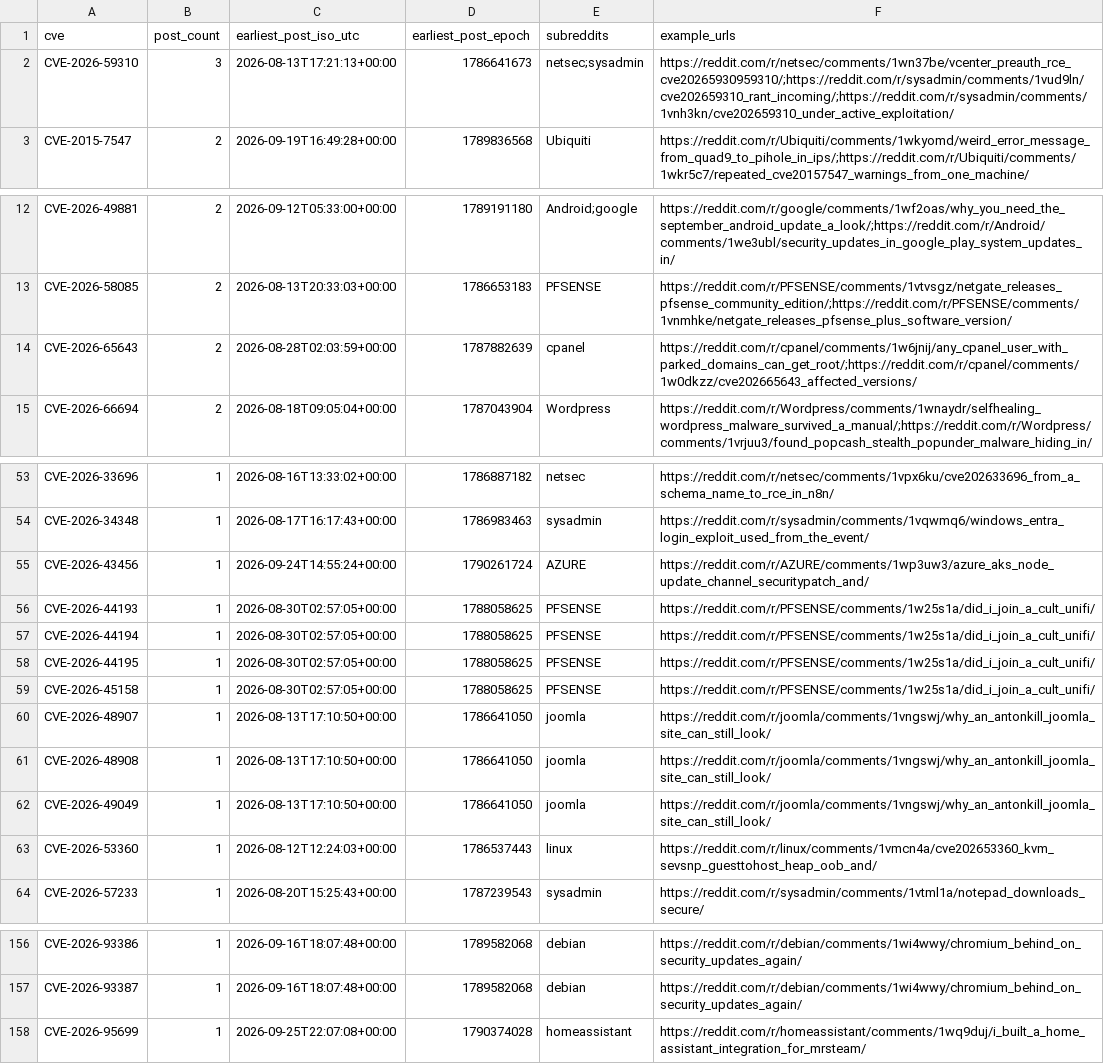
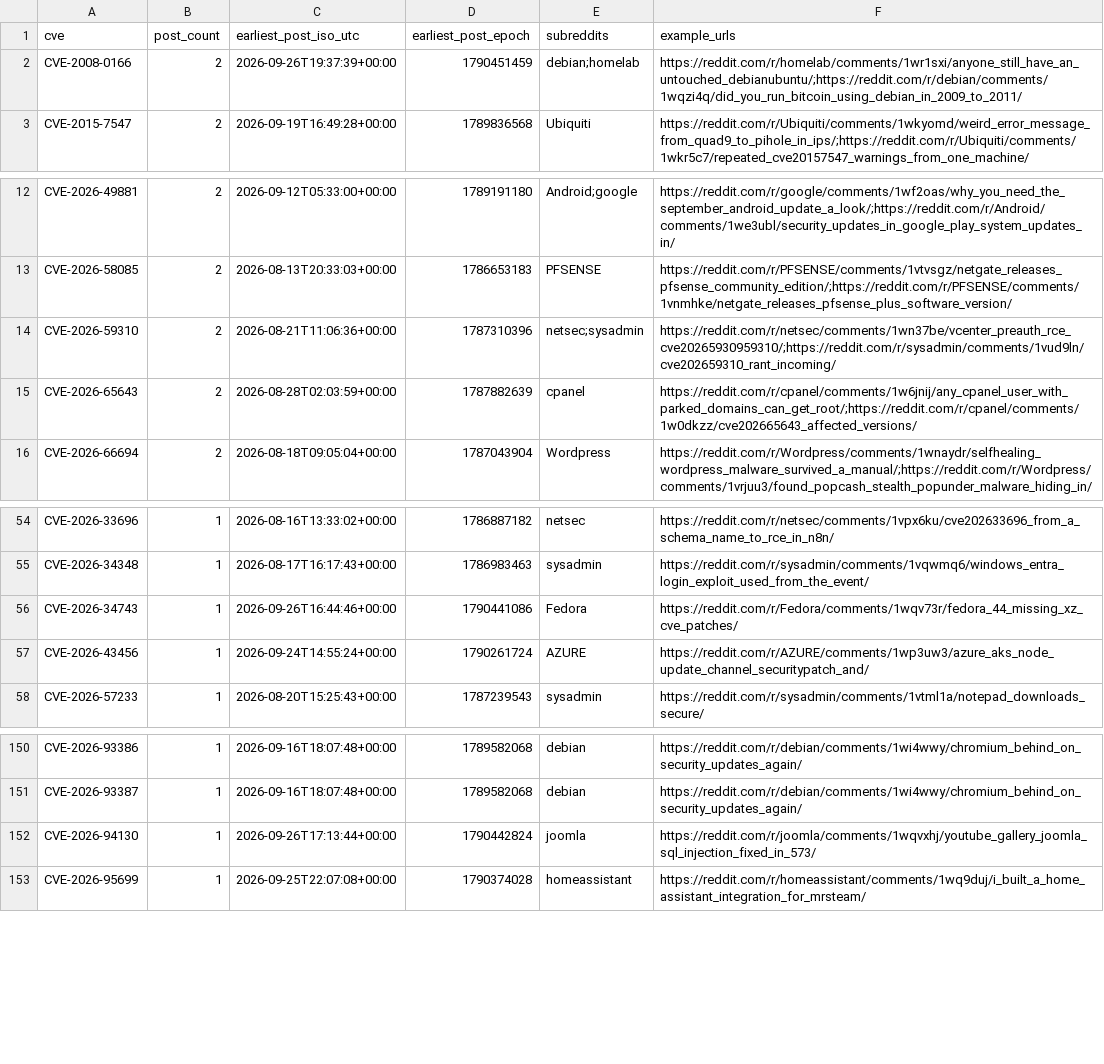
Before and after one commit to therohantilwani/Reddit_CVE_detection, a CSV file: data/cve_summary.csv, drawn as a sheet; only a part is shown, gaps mark what is left out.

```diff
--- a/data/cve_summary.csv
+++ b/data/cve_summary.csv
@@ -1,3 +1,3 @@
 cve,post_count,earliest_post_iso_utc,earliest_post_epoch,subreddits,example_urls
-CVE-2026-59310,3,2026-08-13T17:21:13+00:00,1786641673,netsec;sysadmin,https://reddit.com/r/netsec/comments/1wn37be/vcenter_preauth_rce_cve20265930959310/;https://reddit.com/r/sysadmin/comments/1vud9ln/cve202659310_rant_incoming/;https://reddit.com/r/sysadmin/comments/1vnh3kn/cve202659310_under_active_exploitation/
+CVE-2008-0166,2,2026-09-26T19:37:39+00:00,1790451459,debian;homelab,https://reddit.com/r/homelab/comments/1wr1sxi/anyone_still_have_an_untouched_debianubuntu/;https://reddit.com/r/debian/comments/1wqzi4q/did_you_run_bitcoin_using_debian_in_2009_to_2011/
 CVE-2015-7547,2,2026-09-19T16:49:28+00:00,1789836568,Ubiquiti,https://reddit.com/r/Ubiquiti/comments/1wkyomd/weird_error_message_from_quad9_to_pihole_in_ips/;https://reddit.com/r/Ubiquiti/comments/1wkr5c7/repeated_cve20157547_warnings_from_one_machine/
@@ -13,2 +13,3 @@ CVE-2026-49881,2,2026-09-12T05:33:00+00:00,1789191180,Android;google,https://red
 CVE-2026-58085,2,2026-08-13T20:33:03+00:00,1786653183,PFSENSE,https://reddit.com/r/PFSENSE/comments/1vtvsgz/netgate_releases_pfsense_community_edition/;https://reddit.com/r/PFSENSE/comments/1vnmhke/netgate_releases_pfsense_plus_software_version/
+CVE-2026-59310,2,2026-08-21T11:06:36+00:00,1787310396,netsec;sysadmin,https://reddit.com/r/netsec/comments/1wn37be/vcenter_preauth_rce_cve20265930959310/;https://reddit.com/r/sysadmin/comments/1vud9ln/cve202659310_rant_incoming/
 CVE-2026-65643,2,2026-08-28T02:03:59+00:00,1787882639,cpanel,https://reddit.com/r/cpanel/comments/1w6jnij/any_cpanel_user_with_parked_domains_can_get_root/;https://reddit.com/r/cpanel/comments/1w0dkzz/cve202665643_affected_versions/
@@ -54,11 +55,4 @@ CVE-2026-33696,1,2026-08-16T13:33:02+00:00,1786887182,netsec,https://reddit.com/
 CVE-2026-34348,1,2026-08-17T16:17:43+00:00,1786983463,sysadmin,https://reddit.com/r/sysadmin/comments/1vqwmq6/windows_entra_login_exploit_used_from_the_event/
+CVE-2026-34743,1,2026-09-26T16:44:46+00:00,1790441086,Fedora,https://reddit.com/r/Fedora/comments/1wqv73r/fedora_44_missing_xz_cve_patches/
 CVE-2026-43456,1,2026-09-24T14:55:24+00:00,1790261724,AZURE,https://reddit.com/r/AZURE/comments/1wp3uw3/azure_aks_node_update_channel_securitypatch_and/
-CVE-2026-44193,1,2026-08-30T02:57:05+00:00,1788058625,PFSENSE,https://reddit.com/r/PFSENSE/comments/1w25s1a/did_i_join_a_cult_unifi/
-CVE-2026-44194,1,2026-08-30T02:57:05+00:00,1788058625,PFSENSE,https://reddit.com/r/PFSENSE/comments/1w25s1a/did_i_join_a_cult_unifi/
-CVE-2026-44195,1,2026-08-30T02:57:05+00:00,1788058625,PFSENSE,https://reddit.com/r/PFSENSE/comments/1w25s1a/did_i_join_a_cult_unifi/
-CVE-2026-45158,1,2026-08-30T02:57:05+00:00,1788058625,PFSENSE,https://reddit.com/r/PFSENSE/comments/1w25s1a/did_i_join_a_cult_unifi/
-CVE-2026-48907,1,2026-08-13T17:10:50+00:00,1786641050,joomla,https://reddit.com/r/joomla/comments/1vngswj/why_an_antonkill_joomla_site_can_still_look/
-CVE-2026-48908,1,2026-08-13T17:10:50+00:00,1786641050,joomla,https://reddit.com/r/joomla/comments/1vngswj/why_an_antonkill_joomla_site_can_still_look/
-CVE-2026-49049,1,2026-08-13T17:10:50+00:00,1786641050,joomla,https://reddit.com/r/joomla/comments/1vngswj/why_an_antonkill_joomla_site_can_still_look/
-CVE-2026-53360,1,2026-08-12T12:24:03+00:00,1786537443,linux,https://reddit.com/r/linux/comments/1vmcn4a/cve202653360_kvm_sevsnp_guesttohost_heap_oob_and/
 CVE-2026-57233,1,2026-08-20T15:25:43+00:00,1787239543,sysadmin,https://reddit.com/r/sysadmin/comments/1vtml1a/notepad_downloads_secure/
@@ -157,2 +151,3 @@ CVE-2026-93386,1,2026-09-16T18:07:48+00:00,1789582068,debian,https://reddit.com/
 CVE-2026-93387,1,2026-09-16T18:07:48+00:00,1789582068,debian,https://reddit.com/r/debian/comments/1wi4wwy/chromium_behind_on_security_updates_again/
+CVE-2026-94130,1,2026-09-26T17:13:44+00:00,1790442824,joomla,https://reddit.com/r/joomla/comments/1wqvxhj/youtube_gallery_joomla_sql_injection_fixed_in_573/
 CVE-2026-95699,1,2026-09-25T22:07:08+00:00,1790374028,homeassistant,https://reddit.com/r/homeassistant/comments/1wq9duj/i_built_a_home_assistant_integration_for_mrsteam/
```
Also changed, not shown: data/nvd_fetch_failures.csv, data/reddit_cve_key_audit.csv, 3 other files.
